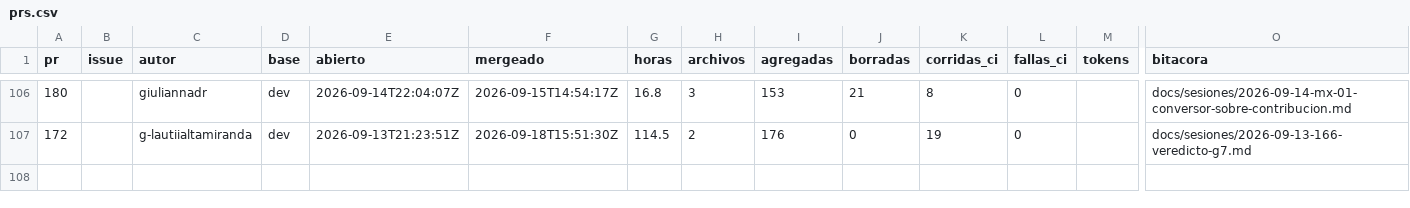
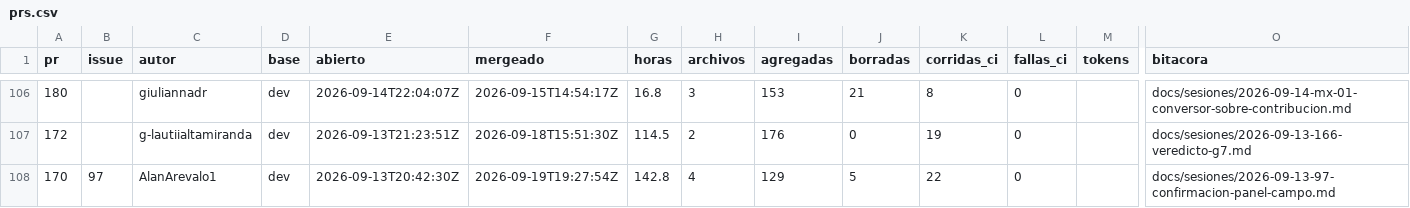
Before and after one commit to Coste-AR/CosteAR-frontend, a CSV file: docs/metricas/prs.csv, drawn as a sheet; only a part is shown, gaps mark what is left out; rows hold the shown columns only; the diff names each change by its address in the sheet, - before the commit and + after, or states it on an @@ line.

```diff
--- a/docs/metricas/prs.csv
+++ b/docs/metricas/prs.csv
+row 108: 170 | 97 | AlanArevalo1 | dev | 2026-09-13T20:42:30Z | 2026-09-19T19:27:54Z | 142.8 | 4 | 129 | 5 | 22 | 0 |  | docs/sesiones/2026-09-13-97-confirmacion-panel-campo.md
```
